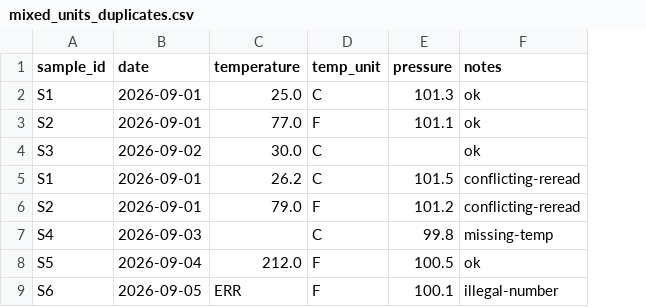
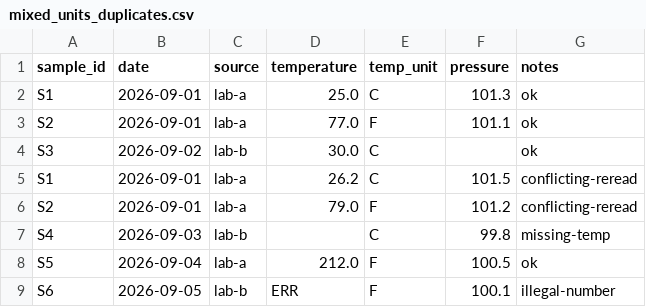
Before and after one commit to 382868331/gsb-20260928-rerun-007, a CSV file: examples/mixed_units_duplicates.csv, drawn as a sheet; the diff names each change by its address in the sheet, - before the commit and + after, or states it on an @@ line.

```diff
--- a/examples/mixed_units_duplicates.csv
+++ b/examples/mixed_units_duplicates.csv
+column C (source), rows 2-9: lab-a | lab-a | lab-b | lab-a | lab-a | lab-b | lab-a | lab-b
```
Also changed, not shown: 19 other files.
